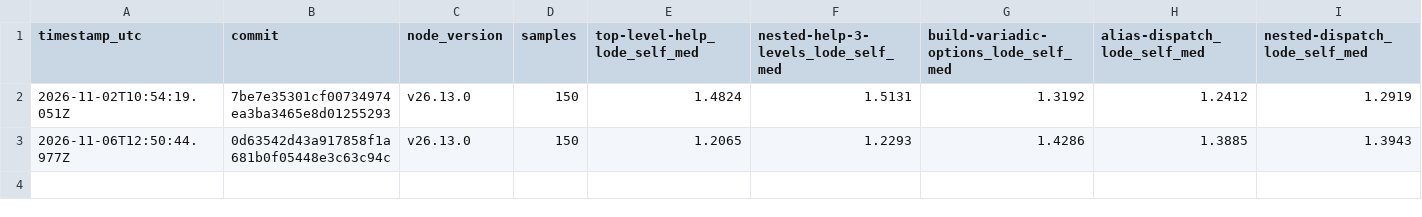
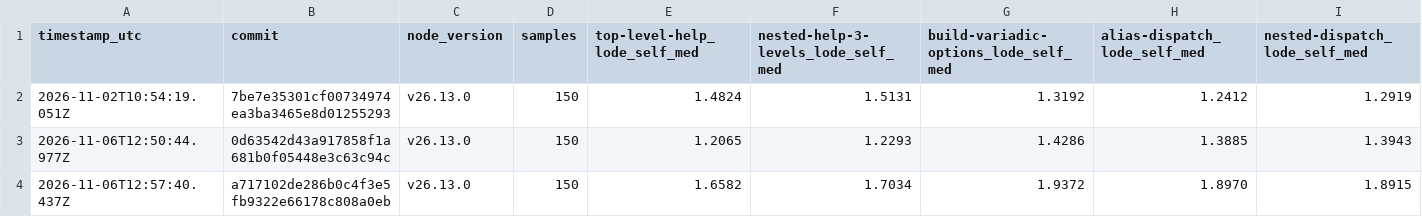
Before and after one commit to clo4/cli, a CSV file: history.csv, drawn as a sheet; only a part is shown; rows hold the shown columns only; the diff names each change by its address in the sheet, - before the commit and + after, or states it on an @@ line.

```diff
--- a/history.csv
+++ b/history.csv
+row 4: 2026-11-06T12:57:40.437Z | a717102de286b0c4f3e5fb9322e66178c808a0eb | v26.13.0 | 150 | 1.6582 | 1.7034 | 1.9372 | 1.8970 | 1.8915
```
